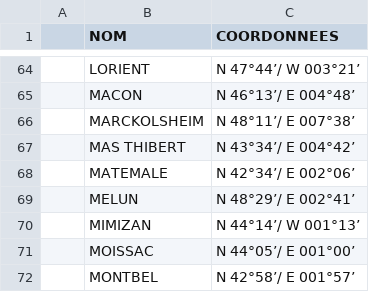
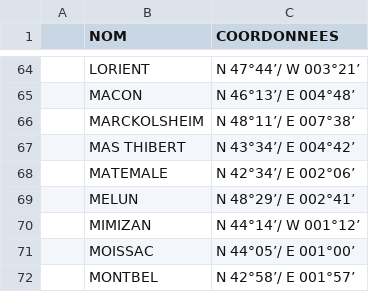
Before and after one commit to BernyBNY/ScrambleWaterDB, a CSV file: source/waterpoints.csv, drawn as a sheet; only a part is shown, gaps mark what is left out.

Commit message:
Update waterpoints.csv

```diff
--- a/source/waterpoints.csv
+++ b/source/waterpoints.csv
@@ -69,3 +69,3 @@
 ;MELUN;N 48°29’/ E 002°41’;;;;
-;MIMIZAN;N 44°14’/ W 001°13’ ;;;;
+;MIMIZAN;N 44°14’/ W 001°12’ ;;;;
 ;MOISSAC;N 44°05’/ E 001°00’;;;;
```
